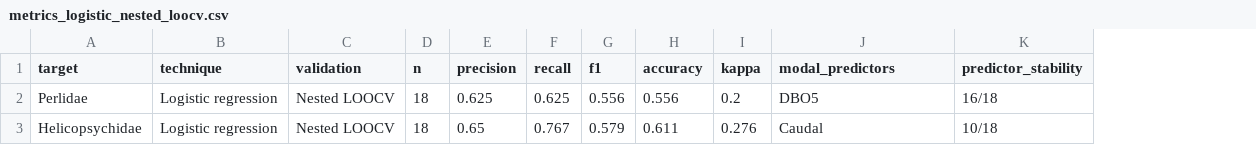
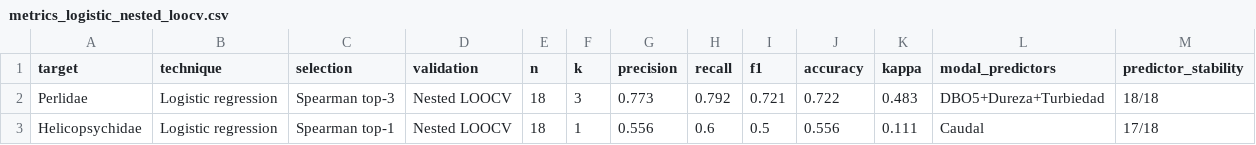
Before and after one commit to saulo1112/cali-river-biomonitoring, a CSV file: outputs/metrics_logistic_nested_loocv.csv, drawn as a sheet; addresses are those after the commit; the diff names each change by its address in the sheet, - before the commit and + after, or states it on an @@ line.

```diff
--- a/outputs/metrics_logistic_nested_loocv.csv
+++ b/outputs/metrics_logistic_nested_loocv.csv
+column C (selection), rows 2-3: Spearman top-3 | Spearman top-1
+column F (k), rows 2-3: 3 | 1
-G2 (precision): 0.625
+G2 (precision): 0.773
-H2 (recall): 0.625
+H2 (recall): 0.792
-I2 (f1): 0.556
+I2 (f1): 0.721
-J2 (accuracy): 0.556
+J2 (accuracy): 0.722
-K2 (kappa): 0.2
+K2 (kappa): 0.483
-L2 (modal_predictors): DBO5
+L2 (modal_predictors): DBO5+Dureza+Turbiedad
-M2 (predictor_stability): 16/18
+M2 (predictor_stability): 18/18
-G3 (precision): 0.65
+G3 (precision): 0.556
-H3 (recall): 0.767
+H3 (recall): 0.6
-I3 (f1): 0.579
+I3 (f1): 0.5
-J3 (accuracy): 0.611
+J3 (accuracy): 0.556
-K3 (kappa): 0.276
+K3 (kappa): 0.111
-M3 (predictor_stability): 10/18
+M3 (predictor_stability): 17/18
```
Also changed, not shown: 16 other files.
